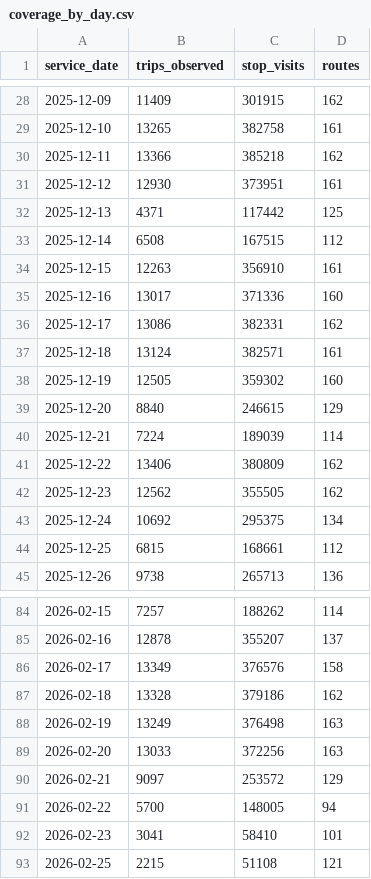
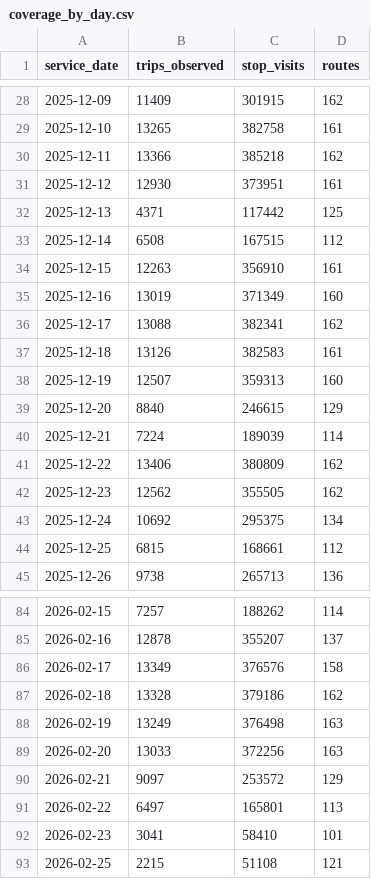
Before and after one commit to transit-forward-philly/data, a CSV file: datasets/septa_bus_delay/coverage_by_day.csv, drawn as a sheet; only a part is shown, gaps mark what is left out.

```diff
--- a/datasets/septa_bus_delay/coverage_by_day.csv
+++ b/datasets/septa_bus_delay/coverage_by_day.csv
@@ -34,6 +34,6 @@ service_date,trips_observed,stop_visits,routes
 2025-12-15,12263,356910,161
-2025-12-16,13017,371336,160
-2025-12-17,13086,382331,162
-2025-12-18,13124,382571,161
-2025-12-19,12505,359302,160
+2025-12-16,13019,371349,160
+2025-12-17,13088,382341,162
+2025-12-18,13126,382583,161
+2025-12-19,12507,359313,160
 2025-12-20,8840,246615,129
@@ -90,3 +90,3 @@ service_date,trips_observed,stop_visits,routes
 2026-02-21,9097,253572,129
-2026-02-22,5700,148005,94
+2026-02-22,6497,165801,113
 2026-02-23,3041,58410,101
```
Also changed, not shown: datasets/septa_bus_delay/route_end_of_trip_month.csv, datasets/septa_bus_delay/route_month.csv, 7 other files.
